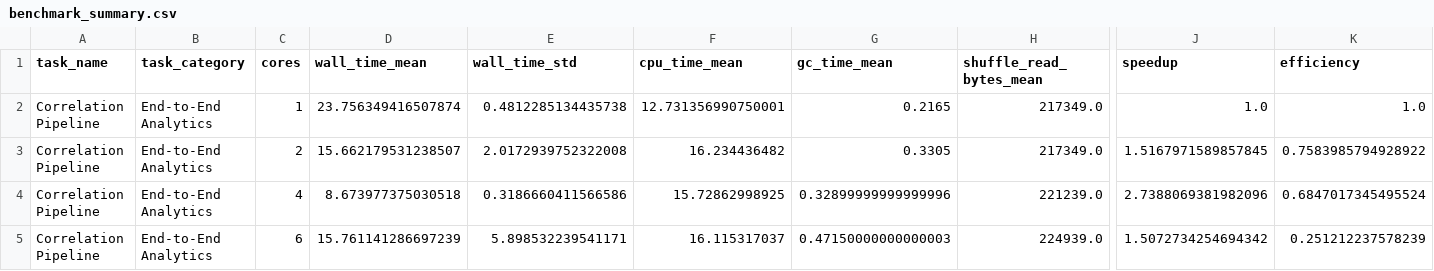
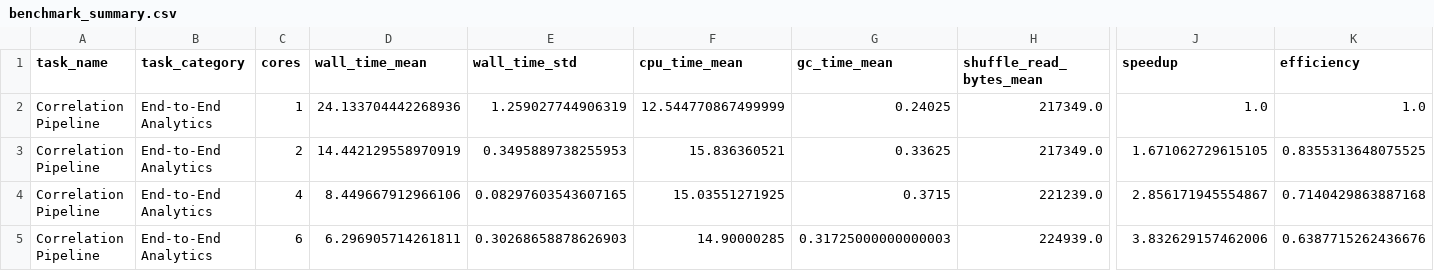
Before and after one commit to PasqualeAndreacchio/AnomalyDection-Spark, a CSV file: Systematic_Distributed_Benchmarking/benchmark_summary.csv, drawn as a sheet; only a part is shown, gaps mark what is left out; the diff names each change by its address in the sheet, - before the commit and + after, or states it on an @@ line.

```diff
--- a/Systematic_Distributed_Benchmarking/benchmark_summary.csv
+++ b/Systematic_Distributed_Benchmarking/benchmark_summary.csv
-D2 (wall_time_mean): 23.756349416507874
+D2 (wall_time_mean): 24.133704442268936
-E2 (wall_time_std): 0.4812285134435738
+E2 (wall_time_std): 1.259027744906319
-F2 (cpu_time_mean): 12.731356990750001
+F2 (cpu_time_mean): 12.544770867499999
-G2 (gc_time_mean): 0.2165
+G2 (gc_time_mean): 0.24025
-D3 (wall_time_mean): 15.662179531238507
+D3 (wall_time_mean): 14.442129558970919
-E3 (wall_time_std): 2.0172939752322008
+E3 (wall_time_std): 0.3495889738255953
-F3 (cpu_time_mean): 16.234436482
+F3 (cpu_time_mean): 15.836360521
-G3 (gc_time_mean): 0.3305
+G3 (gc_time_mean): 0.33625
-J3 (speedup): 1.5167971589857845
+J3 (speedup): 1.671062729615105
-K3 (efficiency): 0.7583985794928922
+K3 (efficiency): 0.8355313648075525
-D4 (wall_time_mean): 8.673977375030518
+D4 (wall_time_mean): 8.449667912966106
-E4 (wall_time_std): 0.3186660411566586
+E4 (wall_time_std): 0.08297603543607165
-F4 (cpu_time_mean): 15.72862998925
+F4 (cpu_time_mean): 15.03551271925
-G4 (gc_time_mean): 0.32899999999999996
+G4 (gc_time_mean): 0.3715
-J4 (speedup): 2.7388069381982096
+J4 (speedup): 2.856171945554867
-K4 (efficiency): 0.6847017345495524
+K4 (efficiency): 0.7140429863887168
-D5 (wall_time_mean): 15.761141286697239
+D5 (wall_time_mean): 6.296905714261811
-E5 (wall_time_std): 5.898532239541171
+E5 (wall_time_std): 0.30268658878626903
-F5 (cpu_time_mean): 16.115317037
+F5 (cpu_time_mean): 14.90000285
-G5 (gc_time_mean): 0.47150000000000003
+G5 (gc_time_mean): 0.31725000000000003
-J5 (speedup): 1.5072734254694342
+J5 (speedup): 3.832629157462006
-K5 (efficiency): 0.251212237578239
+K5 (efficiency): 0.6387715262436676
```
Also changed, not shown: 6 other files.
